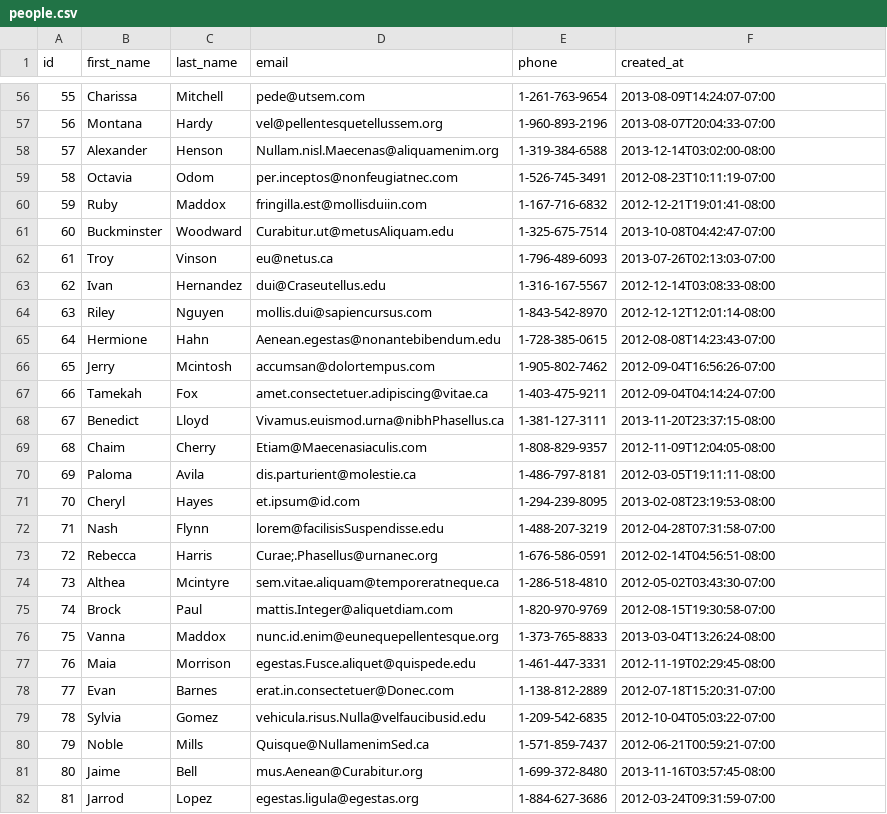
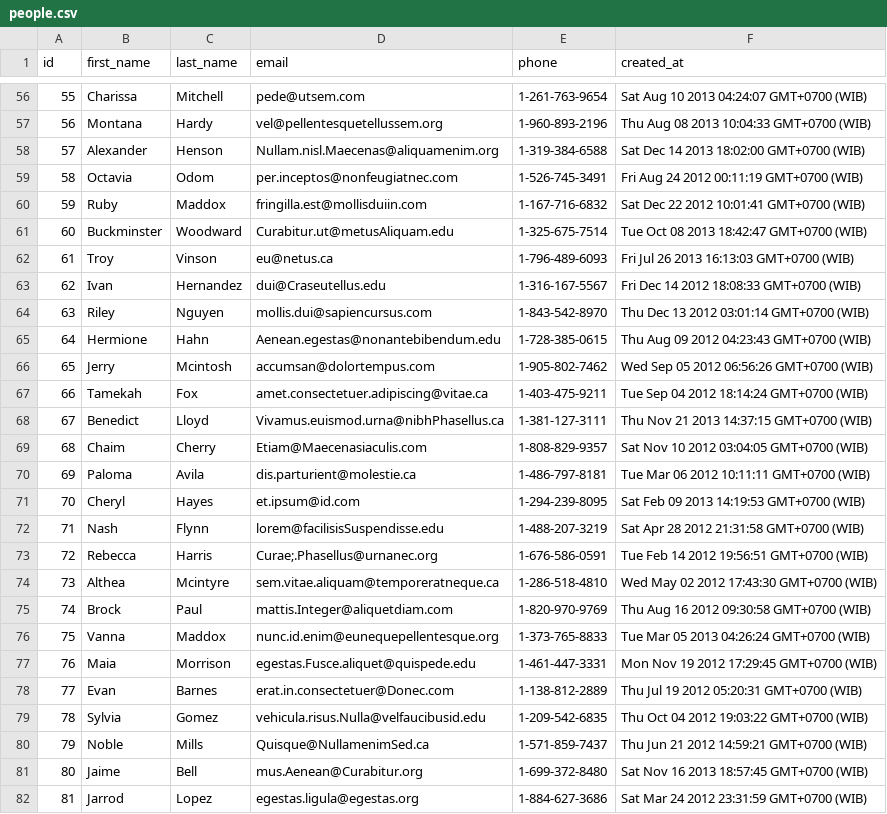
Before and after one commit to young-fox-2018/parsing-data-1, a CSV file: people.csv, drawn as a sheet; only a part is shown, gaps mark what is left out; the diff covers the shown part only.

```diff
--- a/people.csv
+++ b/people.csv
@@ -56,27 +56,27 @@ id,first_name,last_name,email,phone,created_at
-55,Charissa,Mitchell,pede@utsem.com,1-261-763-9654,2013-08-09T14:24:07-07:00
-56,Montana,Hardy,vel@pellentesquetellussem.org,1-960-893-2196,2013-08-07T20:04:33-07:00
-57,Alexander,Henson,Nullam.nisl.Maecenas@aliquamenim.org,1-319-384-6588,2013-12-14T03:02:00-08:00
-58,Octavia,Odom,per.inceptos@nonfeugiatnec.com,1-526-745-3491,2012-08-23T10:11:19-07:00
-59,Ruby,Maddox,fringilla.est@mollisduiin.com,1-167-716-6832,2012-12-21T19:01:41-08:00
-60,Buckminster,Woodward,Curabitur.ut@metusAliquam.edu,1-325-675-7514,2013-10-08T04:42:47-07:00
-61,Troy,Vinson,eu@netus.ca,1-796-489-6093,2013-07-26T02:13:03-07:00
-62,Ivan,Hernandez,dui@Craseutellus.edu,1-316-167-5567,2012-12-14T03:08:33-08:00
-63,Riley,Nguyen,mollis.dui@sapiencursus.com,1-843-542-8970,2012-12-12T12:01:14-08:00
-64,Hermione,Hahn,Aenean.egestas@nonantebibendum.edu,1-728-385-0615,2012-08-08T14:23:43-07:00
-65,Jerry,Mcintosh,accumsan@dolortempus.com,1-905-802-7462,2012-09-04T16:56:26-07:00
-66,Tamekah,Fox,amet.consectetuer.adipiscing@vitae.ca,1-403-475-9211,2012-09-04T04:14:24-07:00
-67,Benedict,Lloyd,Vivamus.euismod.urna@nibhPhasellus.ca,1-381-127-3111,2013-11-20T23:37:15-08:00
-68,Chaim,Cherry,Etiam@Maecenasiaculis.com,1-808-829-9357,2012-11-09T12:04:05-08:00
-69,Paloma,Avila,dis.parturient@molestie.ca,1-486-797-8181,2012-03-05T19:11:11-08:00
-70,Cheryl,Hayes,et.ipsum@id.com,1-294-239-8095,2013-02-08T23:19:53-08:00
-71,Nash,Flynn,lorem@facilisisSuspendisse.edu,1-488-207-3219,2012-04-28T07:31:58-07:00
-72,Rebecca,Harris,Curae;.Phasellus@urnanec.org,1-676-586-0591,2012-02-14T04:56:51-08:00
-73,Althea,Mcintyre,sem.vitae.aliquam@temporeratneque.ca,1-286-518-4810,2012-05-02T03:43:30-07:00
-74,Brock,Paul,mattis.Integer@aliquetdiam.com,1-820-970-9769,2012-08-15T19:30:58-07:00
-75,Vanna,Maddox,nunc.id.enim@eunequepellentesque.org,1-373-765-8833,2013-03-04T13:26:24-08:00
-76,Maia,Morrison,egestas.Fusce.aliquet@quispede.edu,1-461-447-3331,2012-11-19T02:29:45-08:00
-77,Evan,Barnes,erat.in.consectetuer@Donec.com,1-138-812-2889,2012-07-18T15:20:31-07:00
-78,Sylvia,Gomez,vehicula.risus.Nulla@velfaucibusid.edu,1-209-542-6835,2012-10-04T05:03:22-07:00
-79,Noble,Mills,Quisque@NullamenimSed.ca,1-571-859-7437,2012-06-21T00:59:21-07:00
-80,Jaime,Bell,mus.Aenean@Curabitur.org,1-699-372-8480,2013-11-16T03:57:45-08:00
-81,Jarrod,Lopez,egestas.ligula@egestas.org,1-884-627-3686,2012-03-24T09:31:59-07:00
+55,Charissa,Mitchell,pede@utsem.com,1-261-763-9654,Sat Aug 10 2013 04:24:07 GMT+0700 (WIB)
+56,Montana,Hardy,vel@pellentesquetellussem.org,1-960-893-2196,Thu Aug 08 2013 10:04:33 GMT+0700 (WIB)
+57,Alexander,Henson,Nullam.nisl.Maecenas@aliquamenim.org,1-319-384-6588,Sat Dec 14 2013 18:02:00 GMT+0700 (WIB)
+58,Octavia,Odom,per.inceptos@nonfeugiatnec.com,1-526-745-3491,Fri Aug 24 2012 00:11:19 GMT+0700 (WIB)
+59,Ruby,Maddox,fringilla.est@mollisduiin.com,1-167-716-6832,Sat Dec 22 2012 10:01:41 GMT+0700 (WIB)
+60,Buckminster,Woodward,Curabitur.ut@metusAliquam.edu,1-325-675-7514,Tue Oct 08 2013 18:42:47 GMT+0700 (WIB)
+61,Troy,Vinson,eu@netus.ca,1-796-489-6093,Fri Jul 26 2013 16:13:03 GMT+0700 (WIB)
+62,Ivan,Hernandez,dui@Craseutellus.edu,1-316-167-5567,Fri Dec 14 2012 18:08:33 GMT+0700 (WIB)
+63,Riley,Nguyen,mollis.dui@sapiencursus.com,1-843-542-8970,Thu Dec 13 2012 03:01:14 GMT+0700 (WIB)
+64,Hermione,Hahn,Aenean.egestas@nonantebibendum.edu,1-728-385-0615,Thu Aug 09 2012 04:23:43 GMT+0700 (WIB)
+65,Jerry,Mcintosh,accumsan@dolortempus.com,1-905-802-7462,Wed Sep 05 2012 06:56:26 GMT+0700 (WIB)
+66,Tamekah,Fox,amet.consectetuer.adipiscing@vitae.ca,1-403-475-9211,Tue Sep 04 2012 18:14:24 GMT+0700 (WIB)
+67,Benedict,Lloyd,Vivamus.euismod.urna@nibhPhasellus.ca,1-381-127-3111,Thu Nov 21 2013 14:37:15 GMT+0700 (WIB)
+68,Chaim,Cherry,Etiam@Maecenasiaculis.com,1-808-829-9357,Sat Nov 10 2012 03:04:05 GMT+0700 (WIB)
+69,Paloma,Avila,dis.parturient@molestie.ca,1-486-797-8181,Tue Mar 06 2012 10:11:11 GMT+0700 (WIB)
+70,Cheryl,Hayes,et.ipsum@id.com,1-294-239-8095,Sat Feb 09 2013 14:19:53 GMT+0700 (WIB)
+71,Nash,Flynn,lorem@facilisisSuspendisse.edu,1-488-207-3219,Sat Apr 28 2012 21:31:58 GMT+0700 (WIB)
+72,Rebecca,Harris,Curae;.Phasellus@urnanec.org,1-676-586-0591,Tue Feb 14 2012 19:56:51 GMT+0700 (WIB)
+73,Althea,Mcintyre,sem.vitae.aliquam@temporeratneque.ca,1-286-518-4810,Wed May 02 2012 17:43:30 GMT+0700 (WIB)
+74,Brock,Paul,mattis.Integer@aliquetdiam.com,1-820-970-9769,Thu Aug 16 2012 09:30:58 GMT+0700 (WIB)
+75,Vanna,Maddox,nunc.id.enim@eunequepellentesque.org,1-373-765-8833,Tue Mar 05 2013 04:26:24 GMT+0700 (WIB)
+76,Maia,Morrison,egestas.Fusce.aliquet@quispede.edu,1-461-447-3331,Mon Nov 19 2012 17:29:45 GMT+0700 (WIB)
+77,Evan,Barnes,erat.in.consectetuer@Donec.com,1-138-812-2889,Thu Jul 19 2012 05:20:31 GMT+0700 (WIB)
+78,Sylvia,Gomez,vehicula.risus.Nulla@velfaucibusid.edu,1-209-542-6835,Thu Oct 04 2012 19:03:22 GMT+0700 (WIB)
+79,Noble,Mills,Quisque@NullamenimSed.ca,1-571-859-7437,Thu Jun 21 2012 14:59:21 GMT+0700 (WIB)
+80,Jaime,Bell,mus.Aenean@Curabitur.org,1-699-372-8480,Sat Nov 16 2013 18:57:45 GMT+0700 (WIB)
+81,Jarrod,Lopez,egestas.ligula@egestas.org,1-884-627-3686,Sat Mar 24 2012 23:31:59 GMT+0700 (WIB)
```
Also changed, not shown: 173 edited cells elsewhere in this file, 1 other file.
